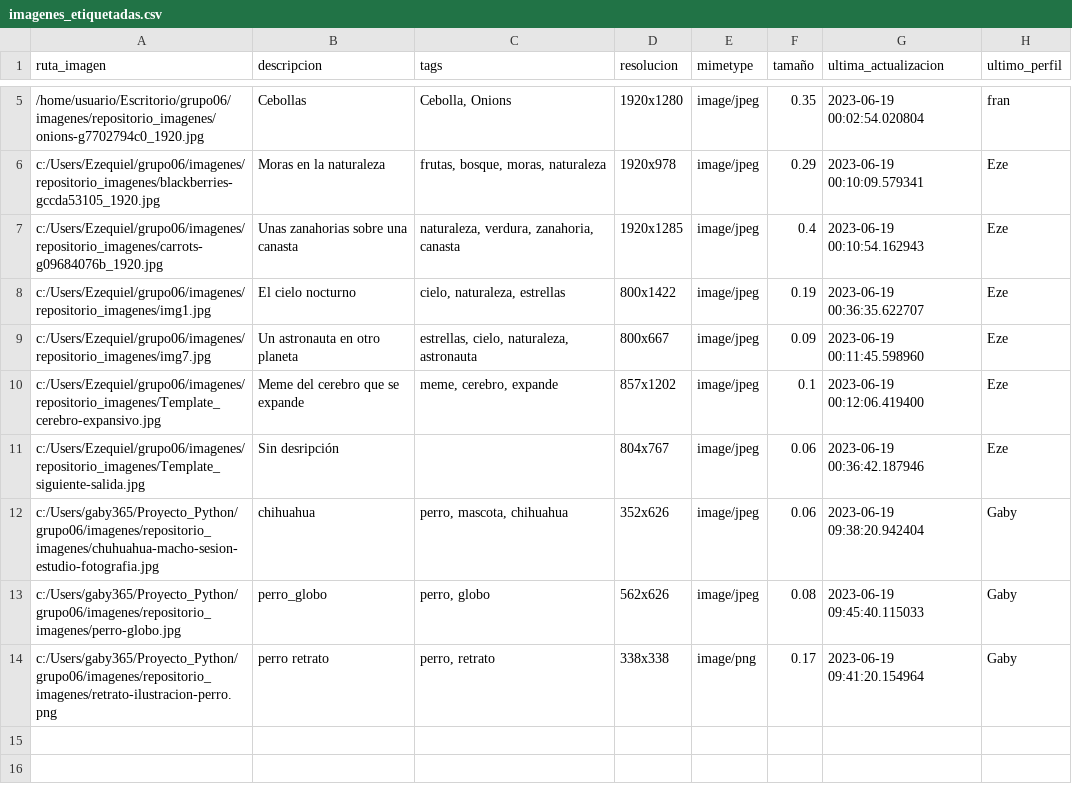
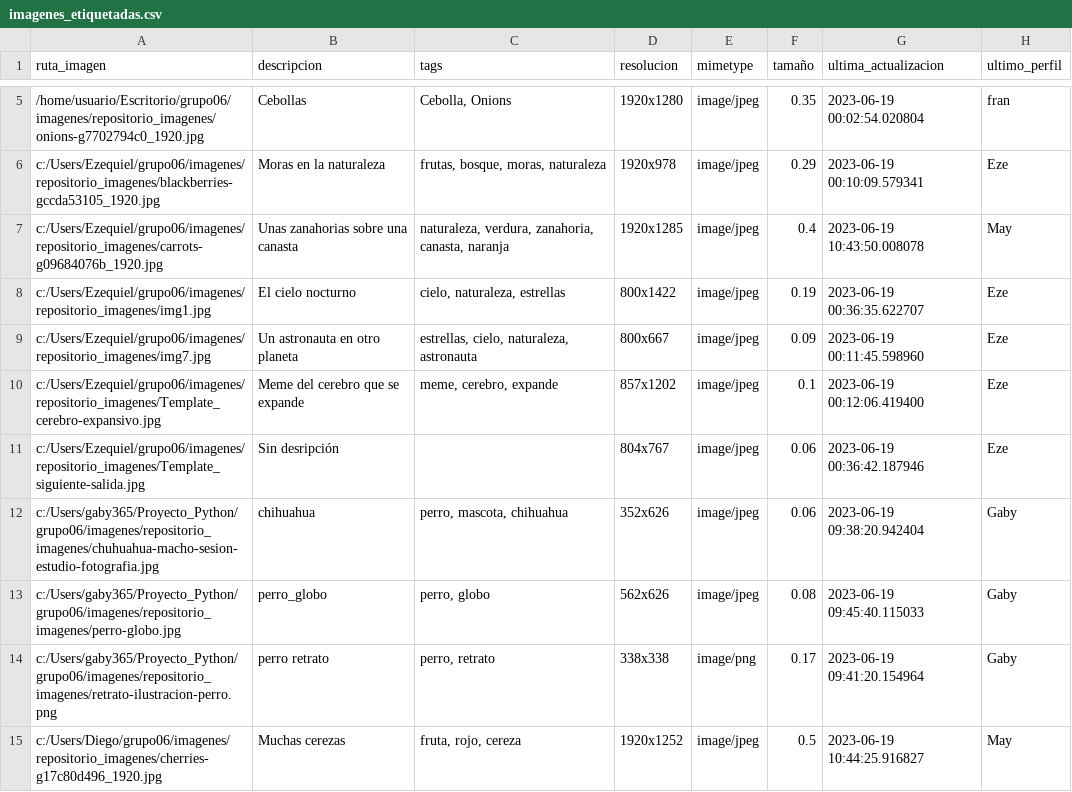
Before and after one commit to mayraPeguinho/unlpImage, a CSV file: datos/imagenes_etiquetadas.csv, drawn as a sheet; only a part is shown, gaps mark what is left out.

```diff
--- a/datos/imagenes_etiquetadas.csv
+++ b/datos/imagenes_etiquetadas.csv
@@ -6,3 +6,3 @@ ruta_imagen,descripcion,tags,resolucion,mimetype,tamaño,ultima_actualizacion,ul
 c:/Users/Ezequiel/grupo06/imagenes/repositorio_imagenes/blackberries-gccda53105_1920.jpg,Moras en la naturaleza,"frutas, bosque, moras, naturaleza",1920x978,image/jpeg,0.29,2023-06-19 00:10:09.579341,Eze
-c:/Users/Ezequiel/grupo06/imagenes/repositorio_imagenes/carrots-g09684076b_1920.jpg,Unas zanahorias sobre una canasta,"naturaleza, verdura, zanahoria, canasta",1920x1285,image/jpeg,0.4,2023-06-19 00:10:54.162943,Eze
+c:/Users/Ezequiel/grupo06/imagenes/repositorio_imagenes/carrots-g09684076b_1920.jpg,Unas zanahorias sobre una canasta,"naturaleza, verdura, zanahoria, canasta, naranja",1920x1285,image/jpeg,0.4,2023-06-19 10:43:50.008078,May
 c:/Users/Ezequiel/grupo06/imagenes/repositorio_imagenes/img1.jpg,El cielo nocturno,"cielo, naturaleza, estrellas",800x1422,image/jpeg,0.19,2023-06-19 00:36:35.622707,Eze
@@ -14 +14,2 @@ c:/Users/gaby365/Proyecto_Python/grupo06/imagenes/repositorio_imagenes/perro-glo
 c:/Users/gaby365/Proyecto_Python/grupo06/imagenes/repositorio_imagenes/retrato-ilustracion-perro.png,perro retrato,"perro, retrato",338x338,image/png,0.17,2023-06-19 09:41:20.154964,Gaby
+c:/Users/Diego/grupo06/imagenes/repositorio_imagenes/cherries-g17c80d496_1920.jpg,Muchas cerezas,"fruta, rojo, cereza",1920x1252,image/jpeg,0.5,2023-06-19 10:44:25.916827,May
```
Also changed, not shown: logs/logs.csv, 6 other files.
